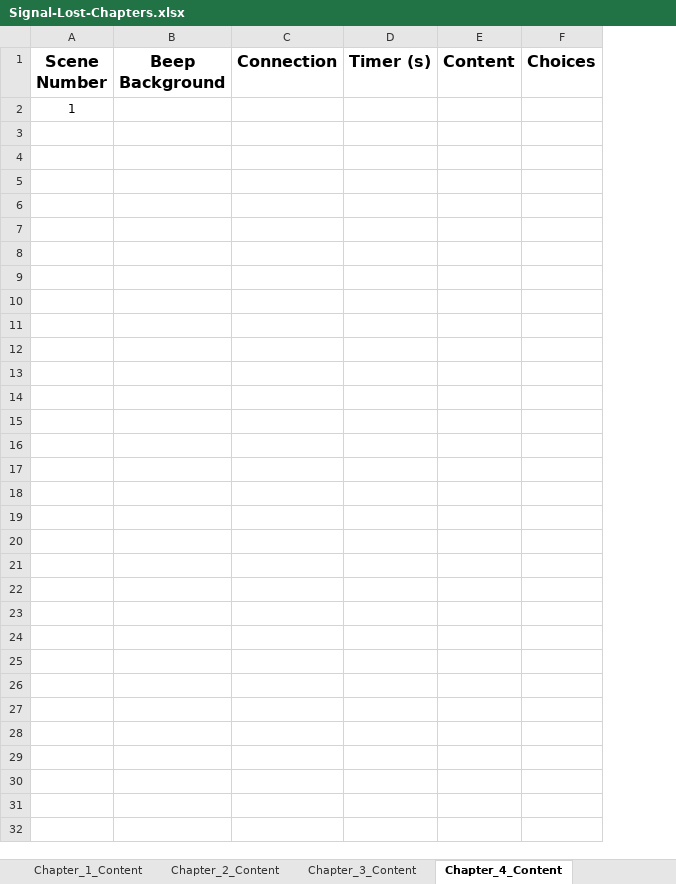
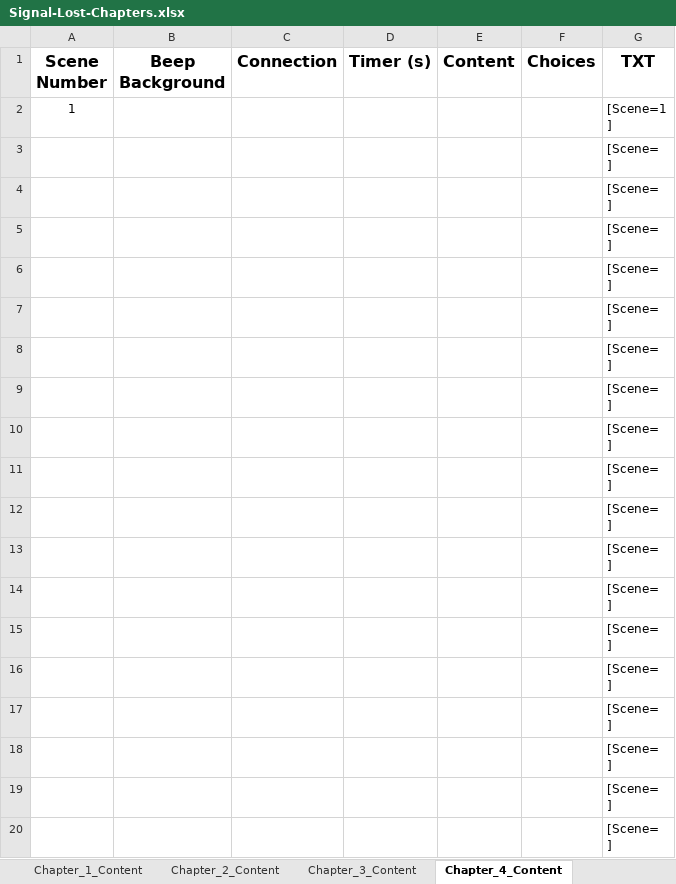
Before and after one commit to Furnok/Signal-Lost, an Excel workbook: Build/Signal-Lost-Chapters.xlsx, sheet Chapter_4_Content, drawn as a sheet; only a part is shown; values as stored, in another font and other column widths than the file's, no borders; conditional formats and table styles not drawn; ↵ is a line break in a cell; the diff covers the shown part only; the diff names each change by its address in the sheet, - before the commit and + after, or states it on an @@ line.

Commit message:
Fix: Chapter

```diff
--- a/Build/Signal-Lost-Chapters.xlsx (sheet Chapter_4_Content)
+++ b/Build/Signal-Lost-Chapters.xlsx (sheet Chapter_4_Content)
+column G (TXT), row 2: [Scene=1 ↵ ]
+row 3:  |  |  |  |  |  | [Scene= ↵ ]
+row 4:  |  |  |  |  |  | [Scene= ↵ ]
+row 5:  |  |  |  |  |  | [Scene= ↵ ]
+row 6:  |  |  |  |  |  | [Scene= ↵ ]
+row 7:  |  |  |  |  |  | [Scene= ↵ ]
+row 8:  |  |  |  |  |  | [Scene= ↵ ]
+row 9:  |  |  |  |  |  | [Scene= ↵ ]
+row 10:  |  |  |  |  |  | [Scene= ↵ ]
+row 11:  |  |  |  |  |  | [Scene= ↵ ]
+row 12:  |  |  |  |  |  | [Scene= ↵ ]
+row 13:  |  |  |  |  |  | [Scene= ↵ ]
+row 14:  |  |  |  |  |  | [Scene= ↵ ]
+row 15:  |  |  |  |  |  | [Scene= ↵ ]
+row 16:  |  |  |  |  |  | [Scene= ↵ ]
+row 17:  |  |  |  |  |  | [Scene= ↵ ]
+row 18:  |  |  |  |  |  | [Scene= ↵ ]
+row 19:  |  |  |  |  |  | [Scene= ↵ ]
+row 20:  |  |  |  |  |  | [Scene= ↵ ]
```
Also changed, not shown: 54 added rows elsewhere in this sheet, sheet Chapter_3_Content, sheet Chapter_1_Content, sheet Chapter_2_Content.
